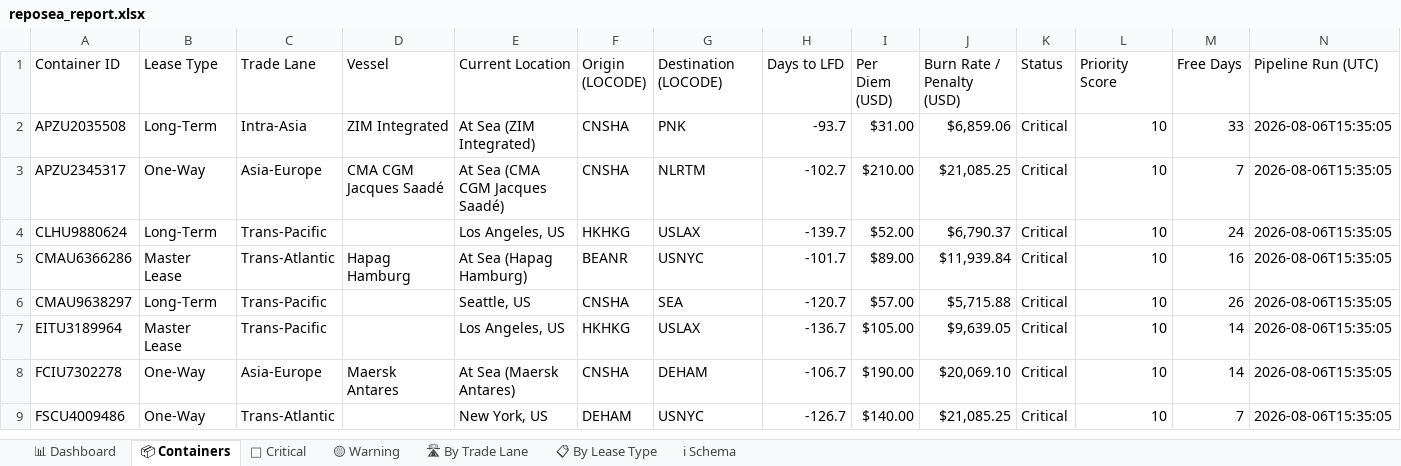
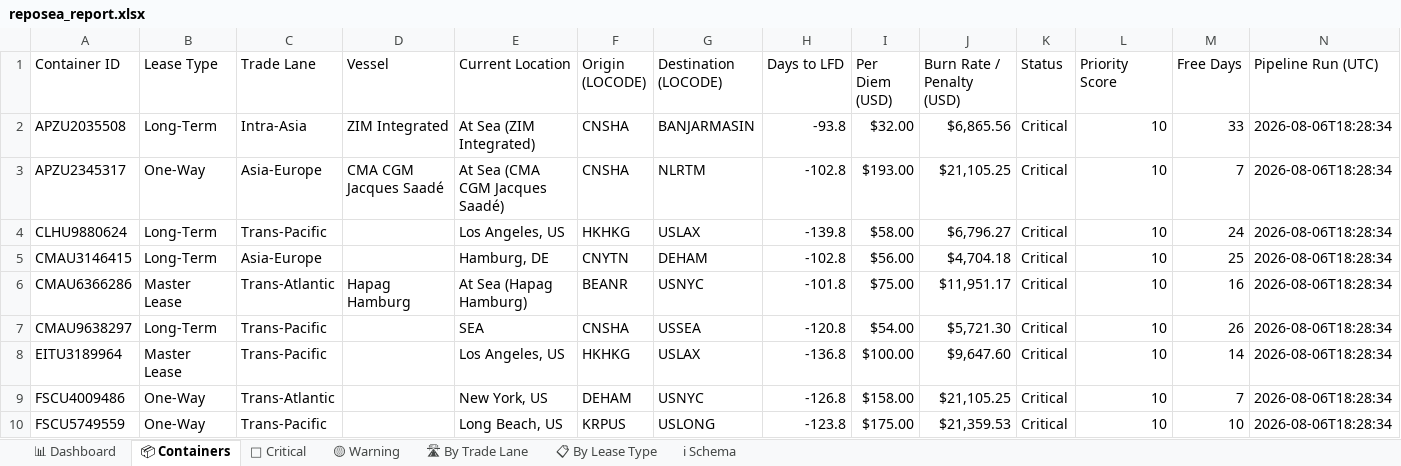
Before and after one commit to rahulmistry18/-Reposea_container_optimizer, an Excel workbook: data/exports/reposea_report.xlsx, sheet 📦 Containers, drawn as a sheet; only a part is shown; values as stored, in another font and other column widths than the file's, no cell formats; table styles not drawn; removed rows and columns are numbered as before the commit, all else as after; the diff covers the shown part only; the diff names each change by its address in the sheet, - before the commit and + after, or states it on an @@ line.

Commit message:
chore(data): pipeline run 2026-08-06T10:28:35Z [skip ci]

```diff
--- a/data/exports/reposea_report.xlsx (sheet 📦 Containers)
+++ b/data/exports/reposea_report.xlsx (sheet 📦 Containers)
-G2 (Destination (LOCODE)): PNK
+G2 (Destination (LOCODE)): BANJARMASIN
-H2 (Days to LFD): -93.7
+H2 (Days to LFD): -93.8
-I2 (Per Diem (USD)): $31.00
+I2 (Per Diem (USD)): $32.00
-J2 (Burn Rate / Penalty (USD)): $6,859.06
+J2 (Burn Rate / Penalty (USD)): $6,865.56
-N2:N4 (Pipeline Run (UTC)): 2026-08-06T15:35:05
+N2:N4 (Pipeline Run (UTC)): 2026-08-06T18:28:34
-H3 (Days to LFD): -102.7
+H3 (Days to LFD): -102.8
-I3 (Per Diem (USD)): $210.00
+I3 (Per Diem (USD)): $193.00
-J3 (Burn Rate / Penalty (USD)): $21,085.25
+J3 (Burn Rate / Penalty (USD)): $21,105.25
-H4 (Days to LFD): -139.7
+H4 (Days to LFD): -139.8
-I4 (Per Diem (USD)): $52.00
+I4 (Per Diem (USD)): $58.00
-J4 (Burn Rate / Penalty (USD)): $6,790.37
+J4 (Burn Rate / Penalty (USD)): $6,796.27
+row 5: CMAU3146415 | Long-Term | Asia-Europe |  | Hamburg, DE | CNYTN | DEHAM | -102.8 | $56.00 | $4,704.18 | Critical | 10 | 25 | 2026-08-06T18:28:34
-H6 (Days to LFD): -101.7
+H6 (Days to LFD): -101.8
-I6 (Per Diem (USD)): $89.00
+I6 (Per Diem (USD)): $75.00
-J6 (Burn Rate / Penalty (USD)): $11,939.84
+J6 (Burn Rate / Penalty (USD)): $11,951.17
-N6:N8 (Pipeline Run (UTC)): 2026-08-06T15:35:05
+N6:N8 (Pipeline Run (UTC)): 2026-08-06T18:28:34
-E7 (Current Location): Seattle, US
+E7 (Current Location): SEA
-G7 (Destination (LOCODE)): SEA
+G7 (Destination (LOCODE)): USSEA
-H7 (Days to LFD): -120.7
+H7 (Days to LFD): -120.8
-I7 (Per Diem (USD)): $57.00
+I7 (Per Diem (USD)): $54.00
-J7 (Burn Rate / Penalty (USD)): $5,715.88
+J7 (Burn Rate / Penalty (USD)): $5,721.30
-H8 (Days to LFD): -136.7
+H8 (Days to LFD): -136.8
-I8 (Per Diem (USD)): $105.00
+I8 (Per Diem (USD)): $100.00
-J8 (Burn Rate / Penalty (USD)): $9,639.05
+J8 (Burn Rate / Penalty (USD)): $9,647.60
-row 8: FCIU7302278 | One-Way | Asia-Europe | Maersk Antares | At Sea (Maersk Antares) | CNSHA | DEHAM | -106.7 | $190.00 | $20,069.10 | Critical | 10 | 14 | 2026-08-06T15:35:05
-H9 (Days to LFD): -126.7
+H9 (Days to LFD): -126.8
-I9 (Per Diem (USD)): $140.00
+I9 (Per Diem (USD)): $158.00
-J9 (Burn Rate / Penalty (USD)): $21,085.25
+J9 (Burn Rate / Penalty (USD)): $21,105.25
-N9 (Pipeline Run (UTC)): 2026-08-06T15:35:05
+N9 (Pipeline Run (UTC)): 2026-08-06T18:28:34
+row 10: FSCU5749559 | One-Way | Trans-Pacific |  | Long Beach, US | KRPUS | USLONG | -123.8 | $175.00 | $21,359.53 | Critical | 10 | 10 | 2026-08-06T18:28:34
```
Also changed, not shown: 14 added rows, 15 removed rows and 53 edited cells elsewhere in this sheet, sheet 🔴 Critical, sheet 🛣 By Trade Lane, sheet 📊 Dashboard, sheet 📋 By Lease Type, cell formats, 7 other files.
